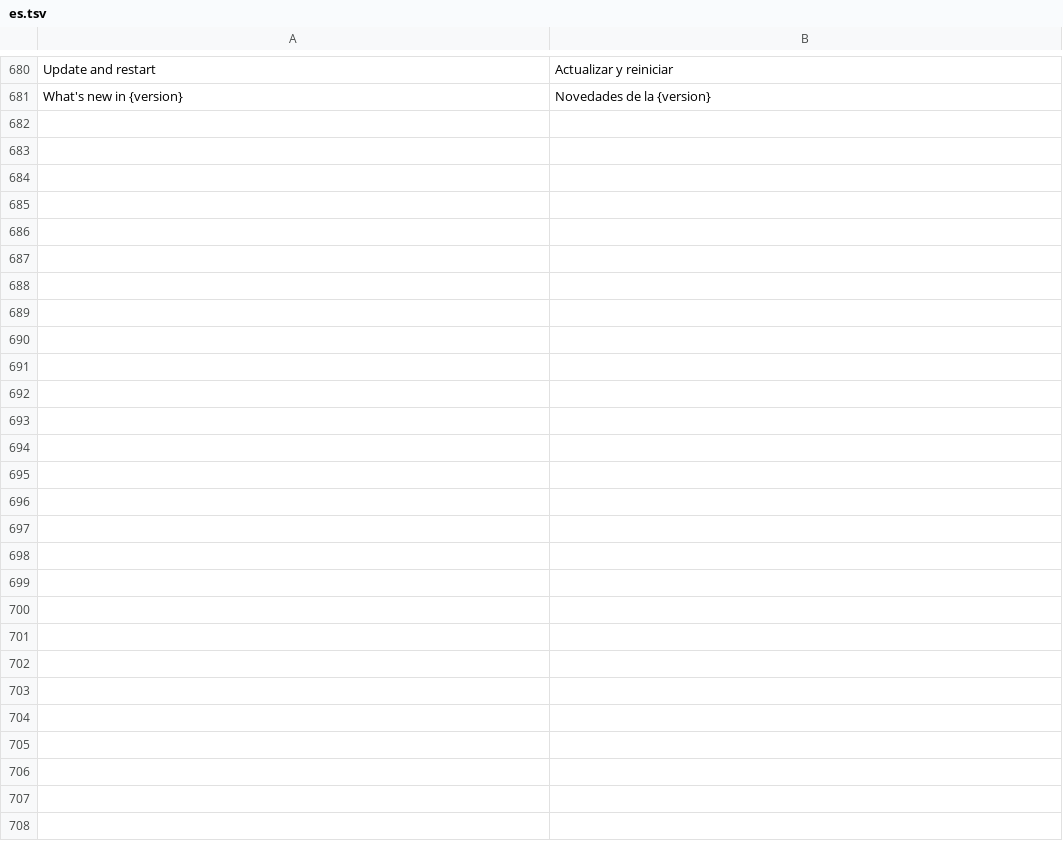
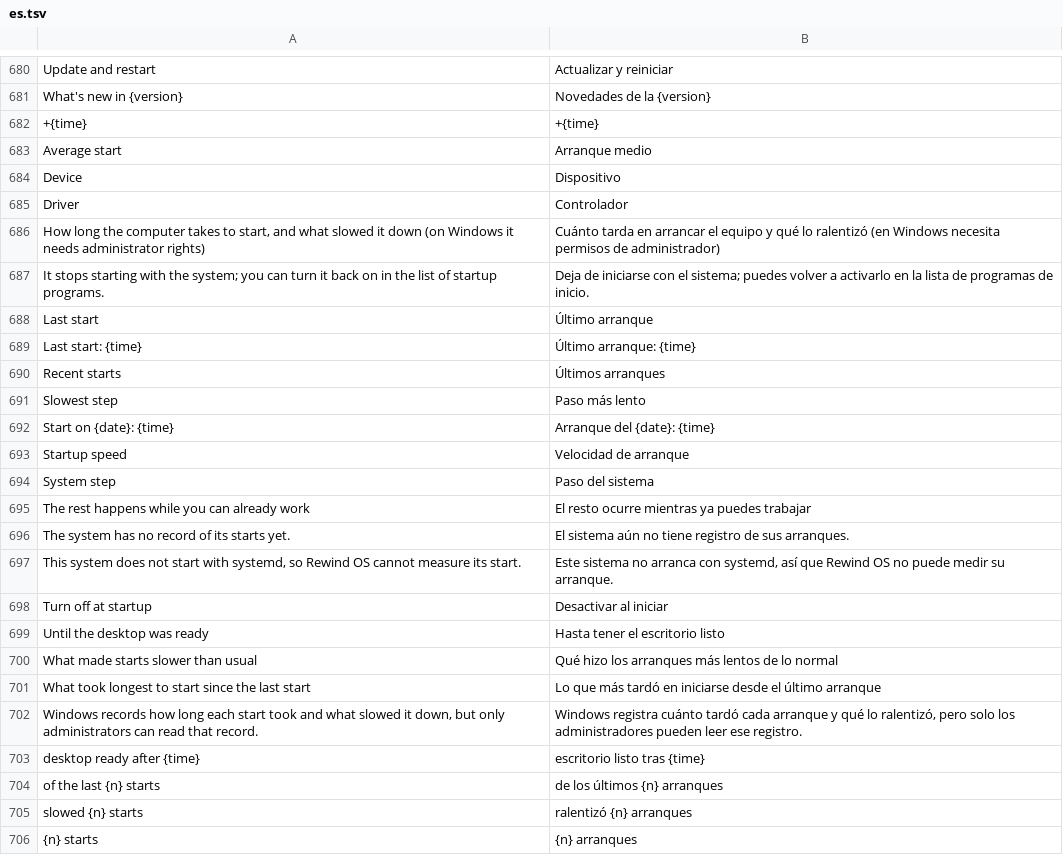
Before and after one commit to rewind-os/rewind-os-app, a TSV file: crates/i18n/locales/es.tsv, drawn as a sheet; only a part is shown, gaps mark what is left out; the diff names each change by its address in the sheet, - before the commit and + after, or states it on an @@ line.

```diff
--- a/crates/i18n/locales/es.tsv
+++ b/crates/i18n/locales/es.tsv
+row 682: +{time} | +{time}
+row 683: Average start | Arranque medio
+row 684: Device | Dispositivo
+row 685: Driver | Controlador
+row 686: How long the computer takes to start, and what slowed it down (on Windows it needs administrator rights) | Cuánto tarda en arrancar el equipo y qué lo ralentizó (en Windows necesita permisos de administrador)
+row 687: It stops starting with the system; you can turn it back on in the list of startup programs. | Deja de iniciarse con el sistema; puedes volver a activarlo en la lista de programas de inicio.
+row 688: Last start | Último arranque
+row 689: Last start: {time} | Último arranque: {time}
+row 690: Recent starts | Últimos arranques
+row 691: Slowest step | Paso más lento
+row 692: Start on {date}: {time} | Arranque del {date}: {time}
+row 693: Startup speed | Velocidad de arranque
+row 694: System step | Paso del sistema
+row 695: The rest happens while you can already work | El resto ocurre mientras ya puedes trabajar
+row 696: The system has no record of its starts yet. | El sistema aún no tiene registro de sus arranques.
+row 697: This system does not start with systemd, so Rewind OS cannot measure its start. | Este sistema no arranca con systemd, así que Rewind OS no puede medir su arranque.
+row 698: Turn off at startup | Desactivar al iniciar
+row 699: Until the desktop was ready | Hasta tener el escritorio listo
+row 700: What made starts slower than usual | Qué hizo los arranques más lentos de lo normal
+row 701: What took longest to start since the last start | Lo que más tardó en iniciarse desde el último arranque
+row 702: Windows records how long each start took and what slowed it down, but only administrators can read that record. | Windows registra cuánto tardó cada arranque y qué lo ralentizó, pero solo los administradores pueden leer ese registro.
+row 703: desktop ready after {time} | escritorio listo tras {time}
+row 704: of the last {n} starts | de los últimos {n} arranques
+row 705: slowed {n} starts | ralentizó {n} arranques
+row 706: {n} starts | {n} arranques
```
Also changed, not shown: 14 other files.
